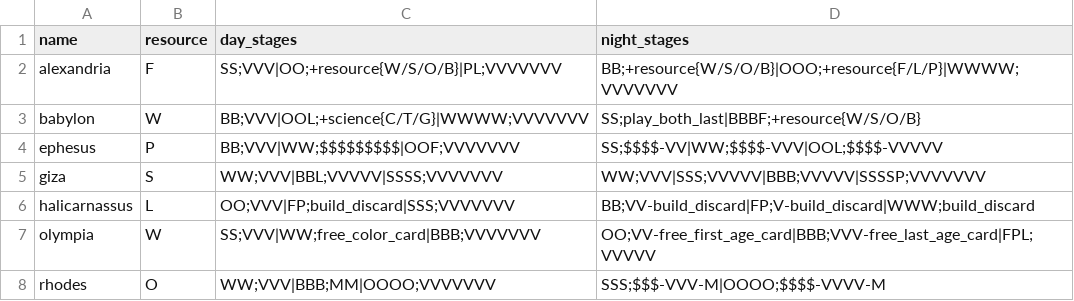
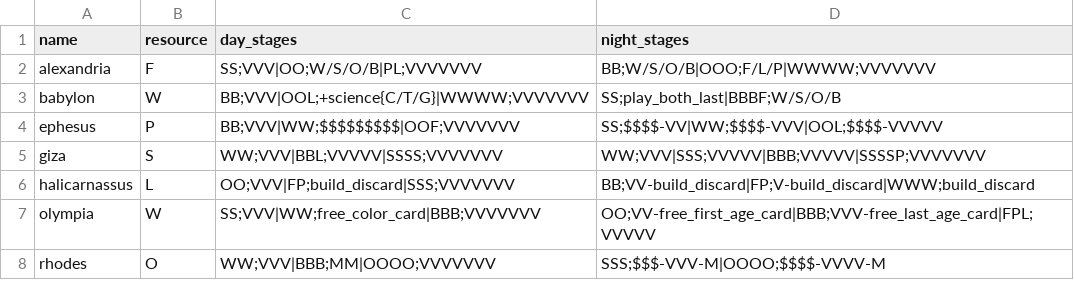
Before and after one commit to jibrilsharafi/7wonders-py, a CSV file: data/wonders.csv, drawn as a sheet.

```diff
--- a/data/wonders.csv
+++ b/data/wonders.csv
@@ -1,4 +1,4 @@
 name,resource,day_stages,night_stages
-alexandria,F,SS;VVV|OO;+resource{W/S/O/B}|PL;VVVVVVV,BB;+resource{W/S/O/B}|OOO;+resource{F/L/P}|WWWW;VVVVVVV
-babylon,W,BB;VVV|OOL;+science{C/T/G}|WWWW;VVVVVVV,SS;play_both_last|BBBF;+resource{W/S/O/B}
+alexandria,F,SS;VVV|OO;W/S/O/B|PL;VVVVVVV,BB;W/S/O/B|OOO;F/L/P|WWWW;VVVVVVV
+babylon,W,BB;VVV|OOL;+science{C/T/G}|WWWW;VVVVVVV,SS;play_both_last|BBBF;W/S/O/B
 ephesus,P,BB;VVV|WW;$$$$$$$$$|OOF;VVVVVVV,SS;$$$$-VV|WW;$$$$-VVV|OOL;$$$$-VVVVV
```
Also changed, not shown: data/cards.csv, 28 other files.
